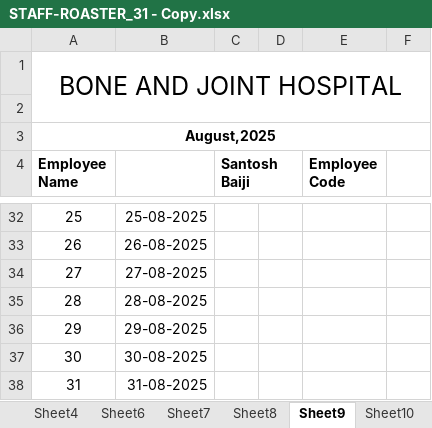
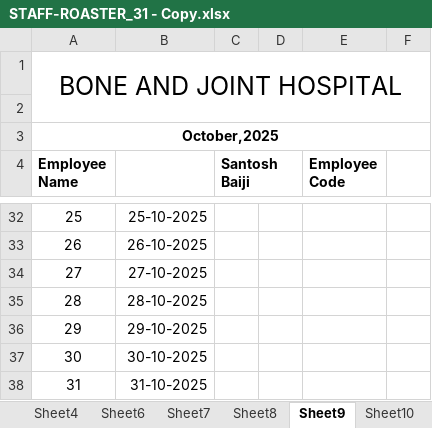
Before and after one commit to DevOpsBahadurKhan/Bnj, an Excel workbook: HR Department/STAFF-ROASTER_31 - Copy.xlsx, sheet Sheet9, drawn as a sheet; only a part is shown, gaps mark what is left out; values as stored, in another font and other column widths than the file's, no borders; the diff covers the shown part only; the diff names each change by its address in the sheet, - before the commit and + after, or states it on an @@ line.

```diff
--- a/HR Department/STAFF-ROASTER_31 - Copy.xlsx (sheet Sheet9)
+++ b/HR Department/STAFF-ROASTER_31 - Copy.xlsx (sheet Sheet9)
-A3 (Employee Name): August,2025
+A3 (Employee Name): October,2025
-B32: 25-08-2025
+B32: 25-10-2025
-B33: 26-08-2025
+B33: 26-10-2025
-B34: 27-08-2025
+B34: 27-10-2025
-B35: 28-08-2025
+B35: 28-10-2025
-B36: 29-08-2025
+B36: 29-10-2025
-B37: 30-08-2025
+B37: 30-10-2025
-B38: 31-08-2025
+B38: 31-10-2025
```
Also changed, not shown: 24 edited cells elsewhere in this sheet, sheet Sheet11, sheet Sheet10, sheet Sheet6, sheet Sheet8, sheet Sheet7, sheet Sheet1, 3 more sheets, other sheet tabs.
